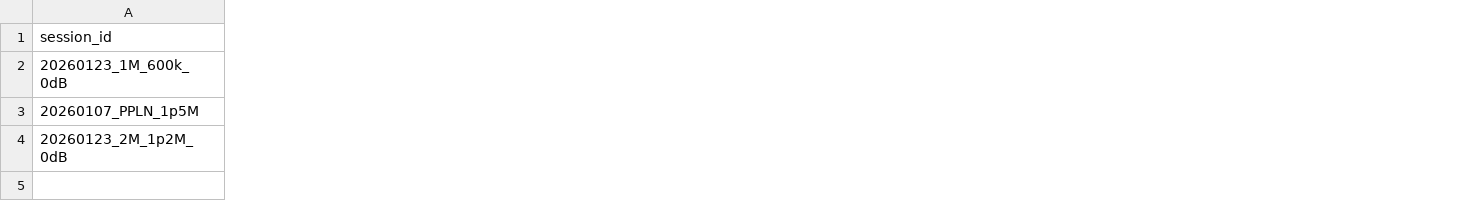
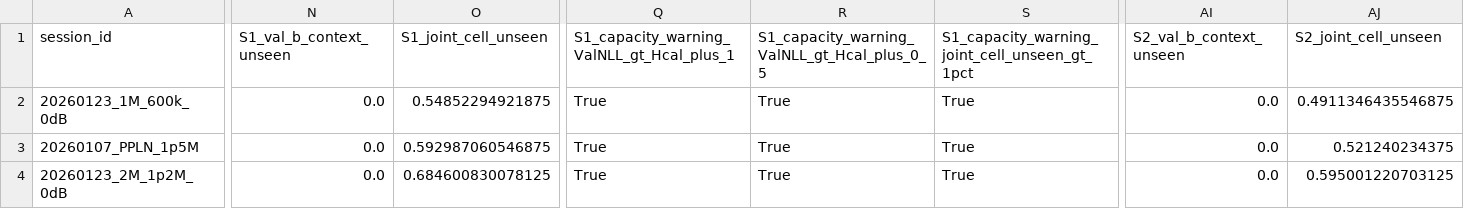
Before and after one commit to Placebo303/HD-QKD-Polar-Comparison, a CSV file: openspec/changes/formal-ir-v67-multisession-feasibility-map/v67_feasibility_table.csv, drawn as a sheet; only a part is shown, gaps mark what is left out; the diff covers the shown part only; the diff names each change by its address in the sheet, - before the commit and + after, or states it on an @@ line.

Commit message:
formal-ir-v67: fix stability to lambda/DeltaNLL/val_b_context_unseen>1%/non-finite, joint_cell_unseen descriptive, capacity_warning×3, re-run Stage1/2 NEAR_FULL 3 MODEL0, clean TBD, check tasks

```diff
--- a/openspec/changes/formal-ir-v67-multisession-feasibility-map/v67_feasibility_table.csv
+++ b/openspec/changes/formal-ir-v67-multisession-feasibility-map/v67_feasibility_table.csv
+column N (S1_val_b_context_unseen), rows 2-4: all 0.0
+column O (S1_joint_cell_unseen), rows 2-4: 0.54852294921875 | 0.592987060546875 | 0.684600830078125
+column Q, rows 1-4: S1_capacity_warning_ValNLL_gt_Hcal_plus_1 | True | True | True
+column R, rows 1-4: S1_capacity_warning_ValNLL_gt_Hcal_plus_0_5 | True | True | True
+column S, rows 1-4: S1_capacity_warning_joint_cell_unseen_gt_1pct | True | True | True
+column AI (S2_val_b_context_unseen), rows 2-4: all 0.0
+column AJ (S2_joint_cell_unseen), rows 2-4: 0.4911346435546875 | 0.521240234375 | 0.595001220703125
```
Also changed, not shown: 3 added columns and 6 edited cells elsewhere in this file, 10 other files.
